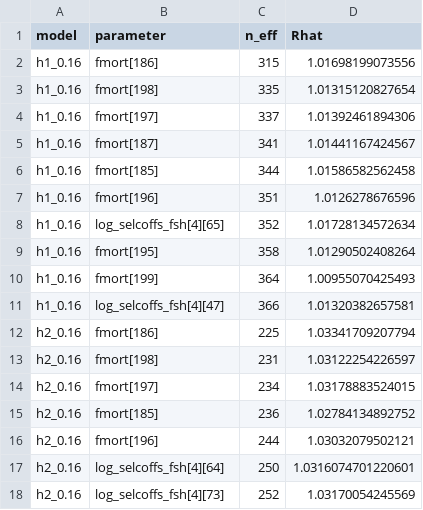
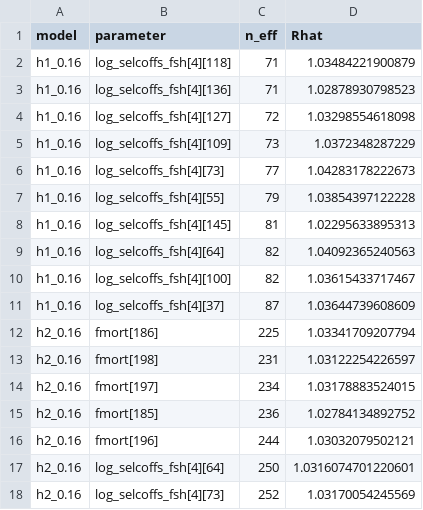
Before and after one commit to SPRFMO/scw17, a CSV file: doc/data/adnuts_mcmc_slow_parameters.csv, drawn as a sheet; only a part is shown.

```diff
--- a/doc/data/adnuts_mcmc_slow_parameters.csv
+++ b/doc/data/adnuts_mcmc_slow_parameters.csv
@@ -1,12 +1,12 @@
 model,parameter,n_eff,Rhat
-h1_0.16,fmort[186],315,1.01698199073556
-h1_0.16,fmort[198],335,1.01315120827654
-h1_0.16,fmort[197],337,1.01392461894306
-h1_0.16,fmort[187],341,1.01441167424567
-h1_0.16,fmort[185],344,1.01586582562458
-h1_0.16,fmort[196],351,1.0126278676596
-h1_0.16,log_selcoffs_fsh[4][65],352,1.01728134572634
-h1_0.16,fmort[195],358,1.01290502408264
-h1_0.16,fmort[199],364,1.00955070425493
-h1_0.16,log_selcoffs_fsh[4][47],366,1.01320382657581
+h1_0.16,log_selcoffs_fsh[4][118],71,1.03484221900879
+h1_0.16,log_selcoffs_fsh[4][136],71,1.02878930798523
+h1_0.16,log_selcoffs_fsh[4][127],72,1.03298554618098
+h1_0.16,log_selcoffs_fsh[4][109],73,1.0372348287229
+h1_0.16,log_selcoffs_fsh[4][73],77,1.04283178222673
+h1_0.16,log_selcoffs_fsh[4][55],79,1.03854397122228
+h1_0.16,log_selcoffs_fsh[4][145],81,1.02295633895313
+h1_0.16,log_selcoffs_fsh[4][64],82,1.04092365240563
+h1_0.16,log_selcoffs_fsh[4][100],82,1.03615433717467
+h1_0.16,log_selcoffs_fsh[4][37],87,1.03644739608609
 h2_0.16,fmort[186],225,1.03341709207794
```
Also changed, not shown: doc/data/adnuts_mcmc_summary.csv, 32 other files.
